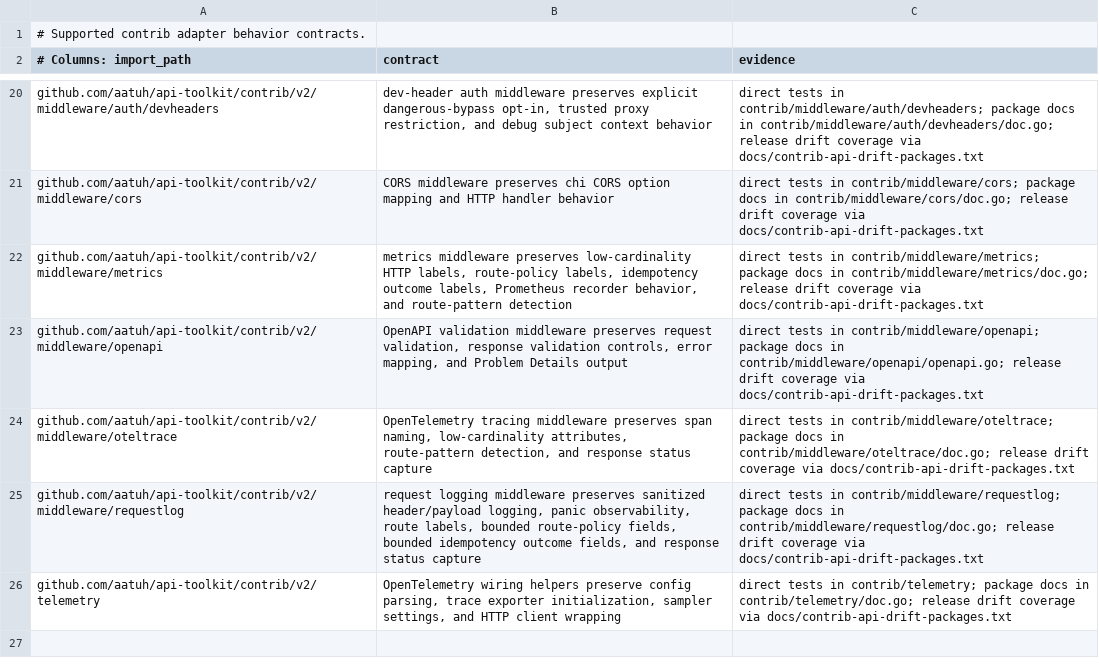
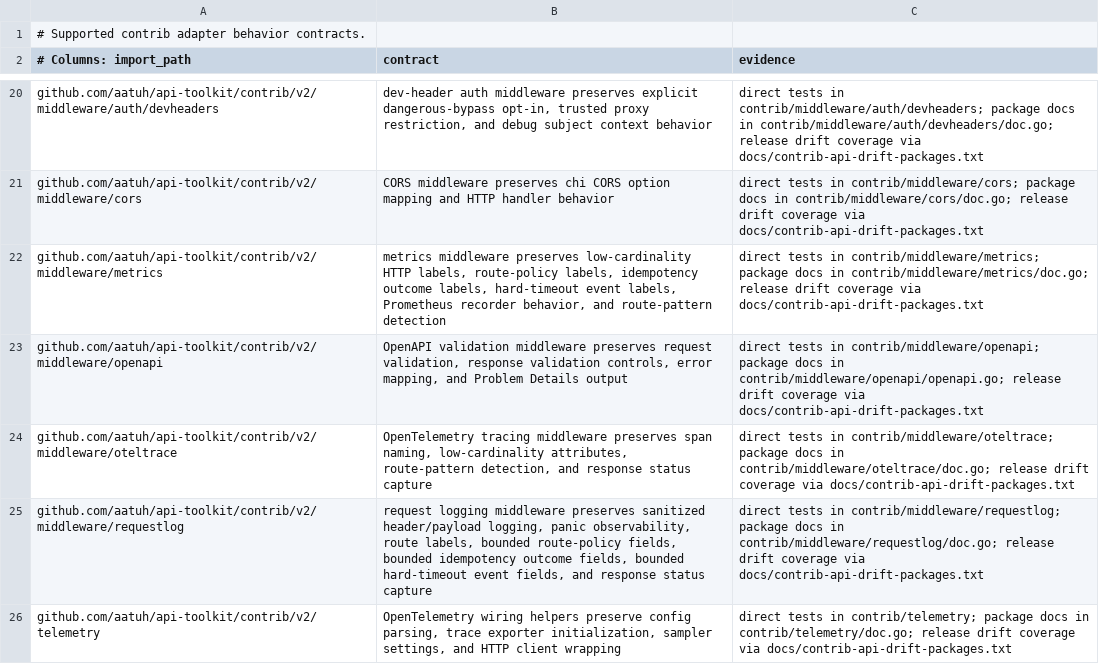
Before and after one commit to aatuh/api-toolkit, a TSV file: docs/supported-adapter-contracts.tsv, drawn as a sheet; only a part is shown, gaps mark what is left out.

Commit message:
feat: record hard-timeout event observability

```diff
--- a/docs/supported-adapter-contracts.tsv
+++ b/docs/supported-adapter-contracts.tsv
@@ -21,6 +21,6 @@ github.com/aatuh/api-toolkit/contrib/v2/middleware/auth/devheaders	dev-header au
 github.com/aatuh/api-toolkit/contrib/v2/middleware/cors	CORS middleware preserves chi CORS option mapping and HTTP handler behavior	direct tests in contrib/middleware/cors; package docs in contrib/middleware/cors/doc.go; release drift coverage via docs/contrib-api-drift-packages.txt
-github.com/aatuh/api-toolkit/contrib/v2/middleware/metrics	metrics middleware preserves low-cardinality HTTP labels, route-policy labels, idempotency outcome labels, Prometheus recorder behavior, and route-pattern detection	direct tests in contrib/middleware/metrics; package docs in contrib/middleware/metrics/doc.go; release drift coverage via docs/contrib-api-drift-packages.txt
+github.com/aatuh/api-toolkit/contrib/v2/middleware/metrics	metrics middleware preserves low-cardinality HTTP labels, route-policy labels, idempotency outcome labels, hard-timeout event labels, Prometheus recorder behavior, and route-pattern detection	direct tests in contrib/middleware/metrics; package docs in contrib/middleware/metrics/doc.go; release drift coverage via docs/contrib-api-drift-packages.txt
 github.com/aatuh/api-toolkit/contrib/v2/middleware/openapi	OpenAPI validation middleware preserves request validation, response validation controls, error mapping, and Problem Details output	direct tests in contrib/middleware/openapi; package docs in contrib/middleware/openapi/openapi.go; release drift coverage via docs/contrib-api-drift-packages.txt
 github.com/aatuh/api-toolkit/contrib/v2/middleware/oteltrace	OpenTelemetry tracing middleware preserves span naming, low-cardinality attributes, route-pattern detection, and response status capture	direct tests in contrib/middleware/oteltrace; package docs in contrib/middleware/oteltrace/doc.go; release drift coverage via docs/contrib-api-drift-packages.txt
-github.com/aatuh/api-toolkit/contrib/v2/middleware/requestlog	request logging middleware preserves sanitized header/payload logging, panic observability, route labels, bounded route-policy fields, bounded idempotency outcome fields, and response status capture	direct tests in contrib/middleware/requestlog; package docs in contrib/middleware/requestlog/doc.go; release drift coverage via docs/contrib-api-drift-packages.txt
+github.com/aatuh/api-toolkit/contrib/v2/middleware/requestlog	request logging middleware preserves sanitized header/payload logging, panic observability, route labels, bounded route-policy fields, bounded idempotency outcome fields, bounded hard-timeout event fields, and response status capture	direct tests in contrib/middleware/requestlog; package docs in contrib/middleware/requestlog/doc.go; release drift coverage via docs/contrib-api-drift-packages.txt
 github.com/aatuh/api-toolkit/contrib/v2/telemetry	OpenTelemetry wiring helpers preserve config parsing, trace exporter initialization, sampler settings, and HTTP client wrapping	direct tests in contrib/telemetry; package docs in contrib/telemetry/doc.go; release drift coverage via docs/contrib-api-drift-packages.txt
```
Also changed, not shown: 9 other files.
